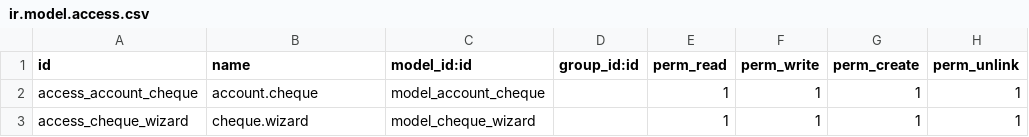
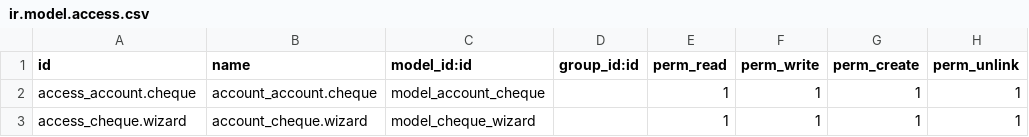
Before and after one commit to Perfectech-me/EgyGreen-Freshyard, a CSV file: account_cheque/security/ir.model.access.csv, drawn as a sheet.

```diff
--- a/account_cheque/security/ir.model.access.csv
+++ b/account_cheque/security/ir.model.access.csv
@@ -1,3 +1,3 @@
 id,name,model_id:id,group_id:id,perm_read,perm_write,perm_create,perm_unlink
-access_account_cheque,account.cheque,model_account_cheque,,1,1,1,1
-access_cheque_wizard,cheque.wizard,model_cheque_wizard,,1,1,1,1
+access_account.cheque,account_account.cheque,model_account_cheque,,1,1,1,1
+access_cheque.wizard,account_cheque.wizard,model_cheque_wizard,,1,1,1,1
```
Also changed, not shown: 1 other file.
